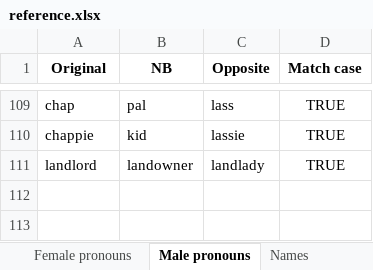
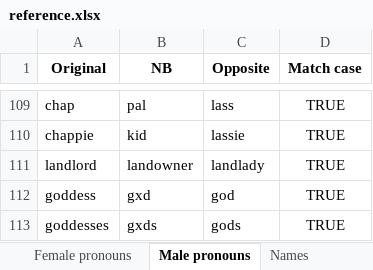
Before and after one commit to JimmyLamothe/Degenderer, an Excel workbook: reference/reference.xlsx, sheet Male pronouns, drawn as a sheet; only a part is shown, gaps mark what is left out; values as stored, in another font and other column widths than the file's, no borders; the diff names each change by its address in the sheet, - before the commit and + after, or states it on an @@ line.

```diff
--- a/reference/reference.xlsx (sheet Male pronouns)
+++ b/reference/reference.xlsx (sheet Male pronouns)
+row 112: goddess | gxd | god | TRUE
+row 113: goddesses | gxds | gods | TRUE
```
Also changed, not shown: sheet Female pronouns, 3 other files.
